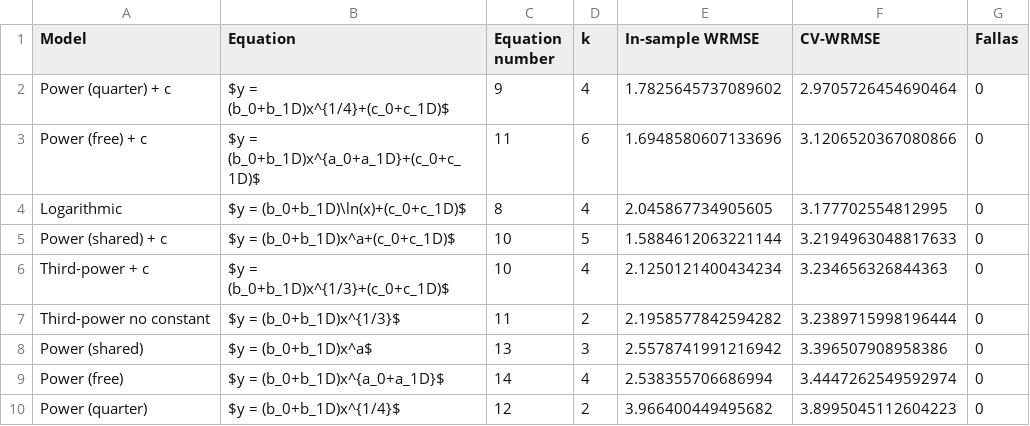
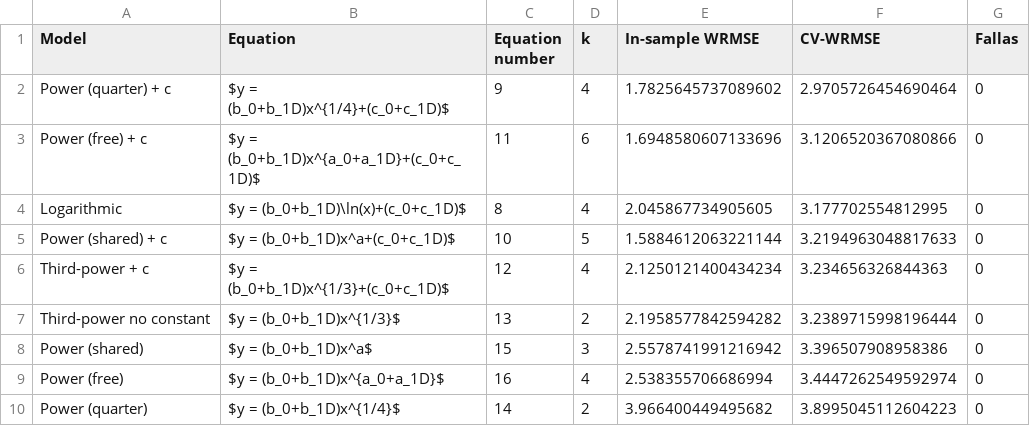
Before and after one commit to Vazquez-Borsetti/quarter-power-C-human-rodent-translation, a CSV file: results/tabla_loocv_dummy.csv, drawn as a sheet.

```diff
--- a/results/tabla_loocv_dummy.csv
+++ b/results/tabla_loocv_dummy.csv
@@ -5,6 +5,6 @@ Logarithmic,$y = (b_0+b_1D)\ln(x)+(c_0+c_1D)$,8,4,2.045867734905605,3.1777025548
 Power (shared) + c,$y = (b_0+b_1D)x^a+(c_0+c_1D)$,10,5,1.5884612063221144,3.2194963048817633,0
-Third-power + c,$y = (b_0+b_1D)x^{1/3}+(c_0+c_1D)$,10,4,2.1250121400434234,3.234656326844363,0
-Third-power no constant,$y = (b_0+b_1D)x^{1/3}$,11,2,2.1958577842594282,3.2389715998196444,0
-Power (shared),$y = (b_0+b_1D)x^a$,13,3,2.5578741991216942,3.396507908958386,0
-Power (free),$y = (b_0+b_1D)x^{a_0+a_1D}$,14,4,2.538355706686994,3.4447262549592974,0
-Power (quarter),$y = (b_0+b_1D)x^{1/4}$,12,2,3.966400449495682,3.8995045112604223,0
+Third-power + c,$y = (b_0+b_1D)x^{1/3}+(c_0+c_1D)$,12,4,2.1250121400434234,3.234656326844363,0
+Third-power no constant,$y = (b_0+b_1D)x^{1/3}$,13,2,2.1958577842594282,3.2389715998196444,0
+Power (shared),$y = (b_0+b_1D)x^a$,15,3,2.5578741991216942,3.396507908958386,0
+Power (free),$y = (b_0+b_1D)x^{a_0+a_1D}$,16,4,2.538355706686994,3.4447262549592974,0
+Power (quarter),$y = (b_0+b_1D)x^{1/4}$,14,2,3.966400449495682,3.8995045112604223,0
```
Also changed, not shown: 6 other files.
